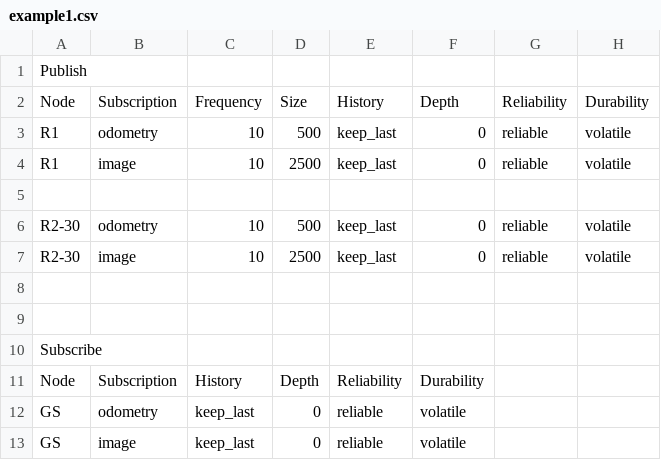
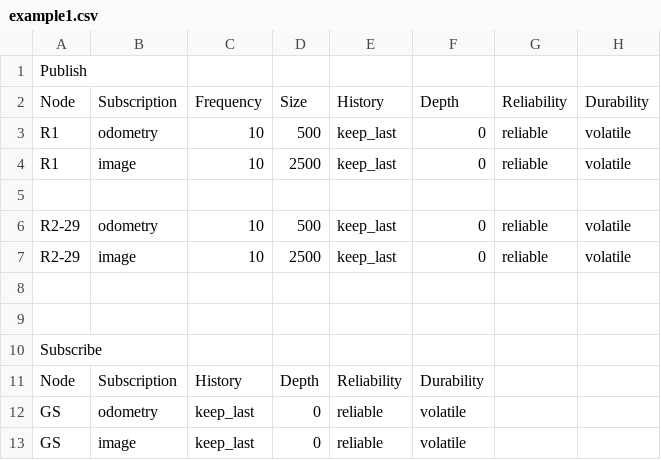
Before and after one commit to nps-ros2/ns3_gazebo, a CSV file: ns3_testbed/csv_setup/example1.csv, drawn as a sheet.

```diff
--- a/ns3_testbed/csv_setup/example1.csv
+++ b/ns3_testbed/csv_setup/example1.csv
@@ -5,4 +5,4 @@ R1,image,10,2500,keep_last,0,reliable,volatile
 ,,,,,,,
-R2-30,odometry,10,500,keep_last,0,reliable,volatile
-R2-30,image,10,2500,keep_last,0,reliable,volatile
+R2-29,odometry,10,500,keep_last,0,reliable,volatile
+R2-29,image,10,2500,keep_last,0,reliable,volatile
 ,,,,,,,
```
Also changed, not shown: 1 other file.
